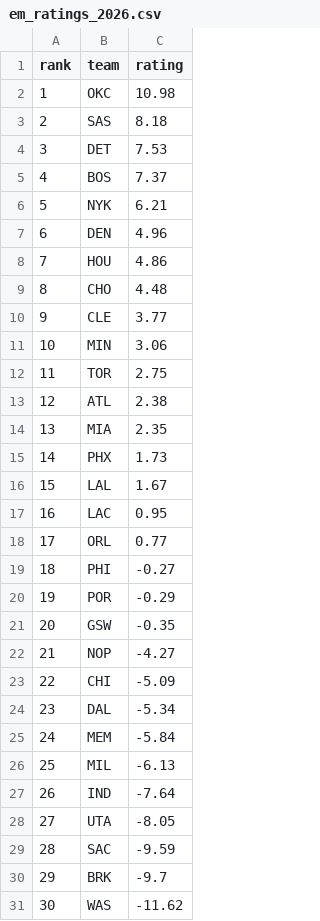
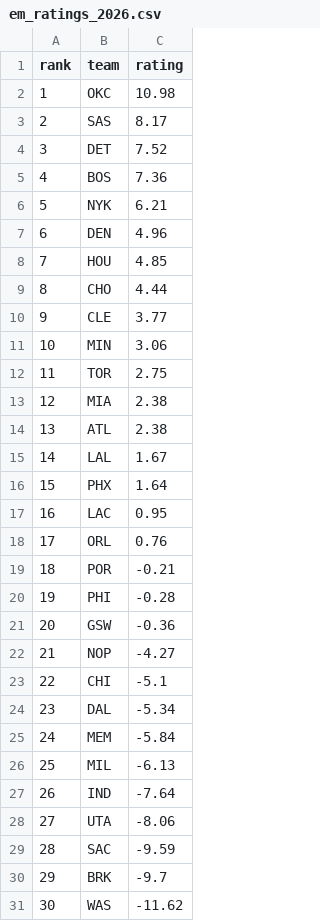
Before and after one commit to xocelyk/nba-forecast, a CSV file: data/em_ratings_2026.csv, drawn as a sheet.

```diff
--- a/data/em_ratings_2026.csv
+++ b/data/em_ratings_2026.csv
@@ -2,9 +2,9 @@ rank,team,rating
 1,OKC,10.98
-2,SAS,8.18
-3,DET,7.53
-4,BOS,7.37
+2,SAS,8.17
+3,DET,7.52
+4,BOS,7.36
 5,NYK,6.21
 6,DEN,4.96
-7,HOU,4.86
-8,CHO,4.48
+7,HOU,4.85
+8,CHO,4.44
 9,CLE,3.77
@@ -12,13 +12,13 @@ rank,team,rating
 11,TOR,2.75
-12,ATL,2.38
-13,MIA,2.35
-14,PHX,1.73
-15,LAL,1.67
+12,MIA,2.38
+13,ATL,2.38
+14,LAL,1.67
+15,PHX,1.64
 16,LAC,0.95
-17,ORL,0.77
-18,PHI,-0.27
-19,POR,-0.29
-20,GSW,-0.35
+17,ORL,0.76
+18,POR,-0.21
+19,PHI,-0.28
+20,GSW,-0.36
 21,NOP,-4.27
-22,CHI,-5.09
+22,CHI,-5.1
 23,DAL,-5.34
@@ -27,3 +27,3 @@ rank,team,rating
 26,IND,-7.64
-27,UTA,-8.05
+27,UTA,-8.06
 28,SAC,-9.59
```
Also changed, not shown: data/games/year_data_2026.csv, data/main_2026.csv, 11 other files.
